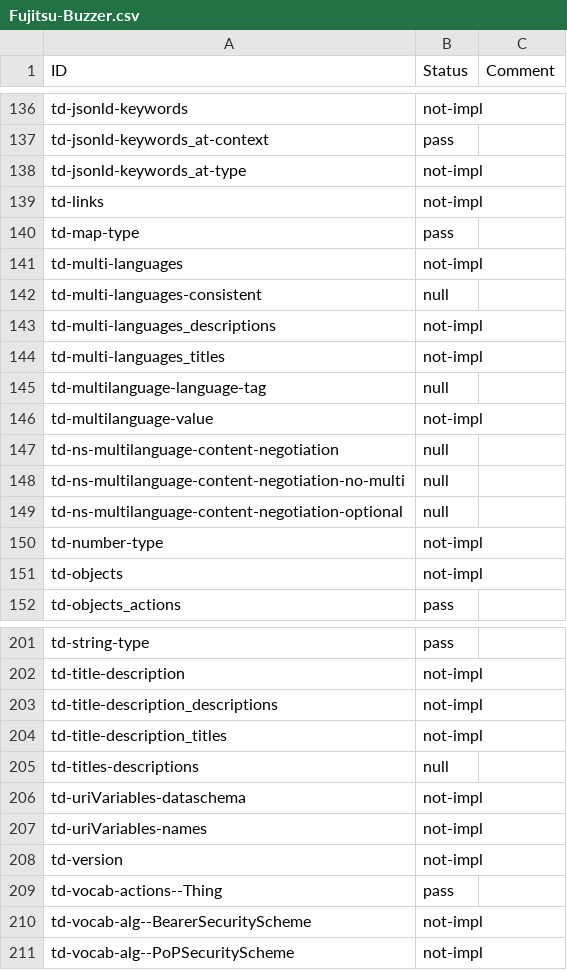
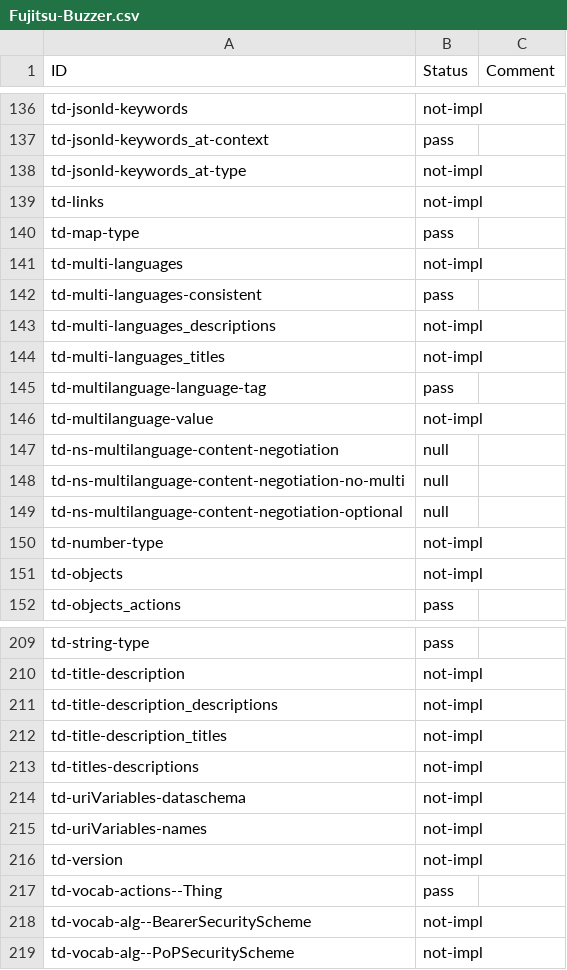
Before and after one commit to w3c/wot-thing-description, a CSV file: testing/inputs/results/Fujitsu-Buzzer.csv, drawn as a sheet; only a part is shown, gaps mark what is left out; the diff covers the shown part only.

```diff
--- a/testing/inputs/results/Fujitsu-Buzzer.csv
+++ b/testing/inputs/results/Fujitsu-Buzzer.csv
@@ -141,6 +141,6 @@
 "td-multi-languages","not-impl",
-"td-multi-languages-consistent","null",
+"td-multi-languages-consistent","pass",
 "td-multi-languages_descriptions","not-impl",
 "td-multi-languages_titles","not-impl",
-"td-multilanguage-language-tag","null",
+"td-multilanguage-language-tag","pass",
 "td-multilanguage-value","not-impl",
@@ -204,3 +212,3 @@
 "td-title-description_titles","not-impl",
-"td-titles-descriptions","null",
+"td-titles-descriptions","not-impl",
 "td-uriVariables-dataschema","not-impl",
```
Also changed, not shown: 12 added rows and 4 edited cells elsewhere in this file, testing/inputs/results/Fujitsu-Rotarybeaconlight.csv, testing/inputs/results/siemens-customEvent.csv, 25 other files.
